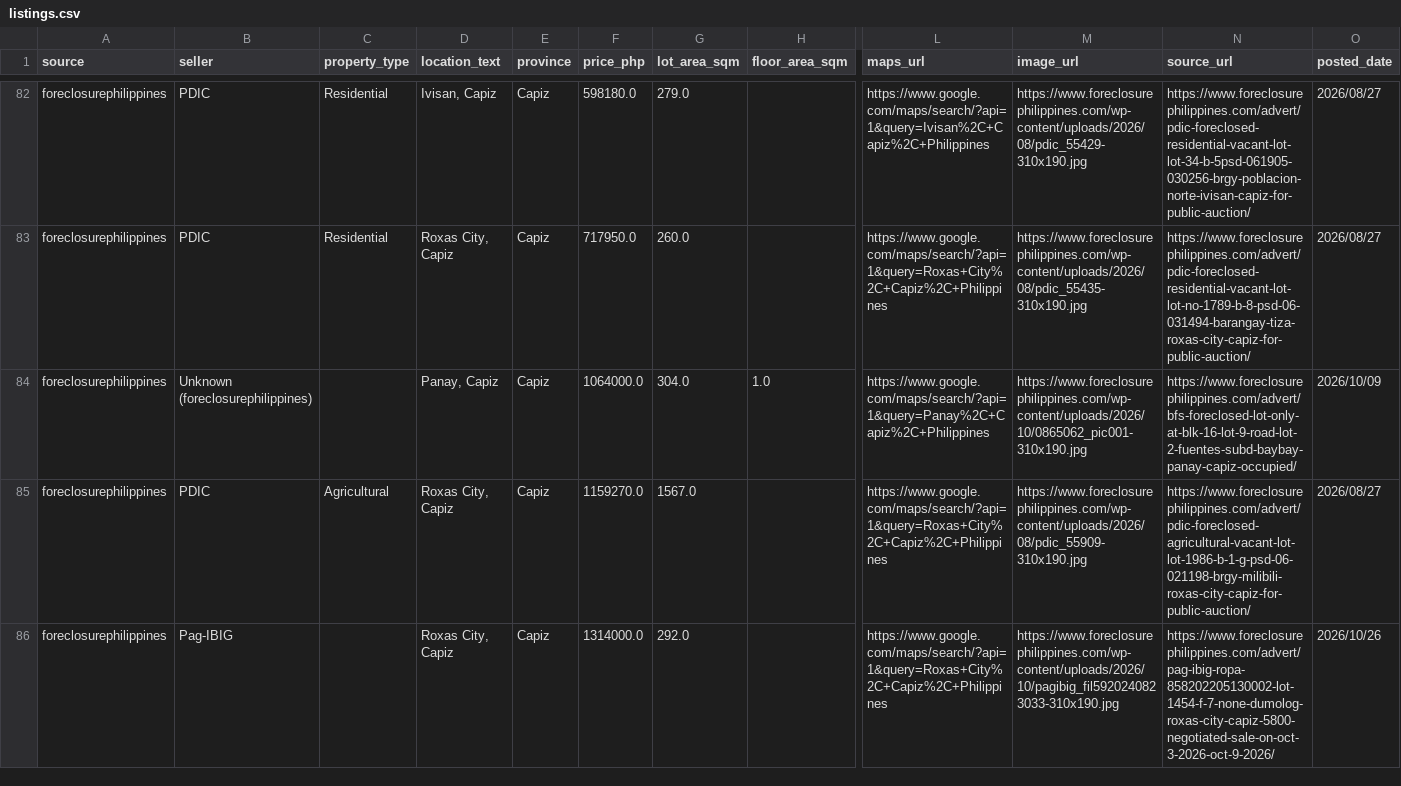
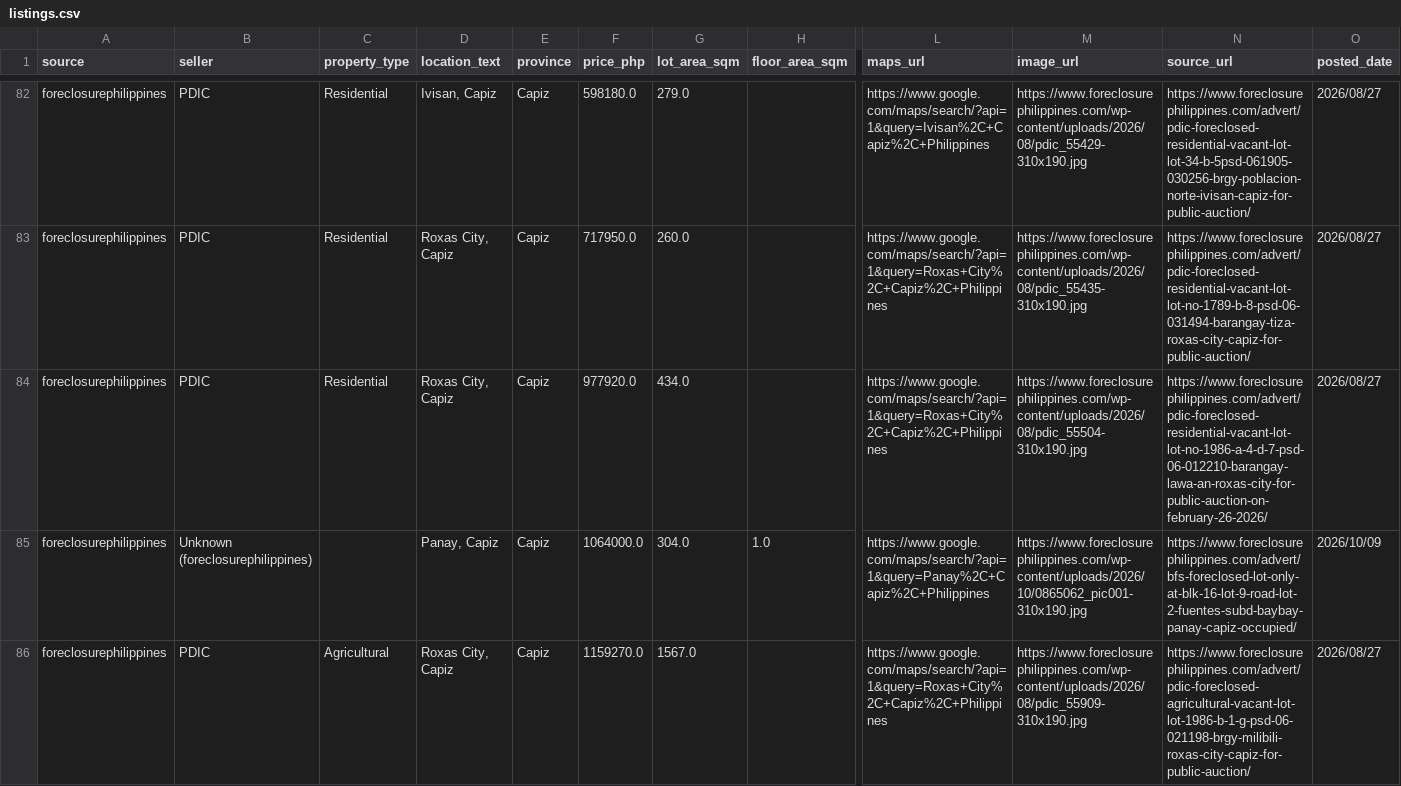
Before and after one commit to AIinterruptor/panay-foreclosure-tracker, a CSV file: docs/data/listings.csv, drawn as a sheet; only a part is shown, gaps mark what is left out; the shorter side is filled out with more unchanged rows; rows hold the shown columns only; the diff covers the shown part only; the diff names each change by its address in the sheet, - before the commit and + after, or states it on an @@ line.

```diff
--- a/docs/data/listings.csv
+++ b/docs/data/listings.csv
+row 84: foreclosurephilippines | PDIC | Residential | Roxas City, Capiz | Capiz | 977920.0 | 434.0 |  | https://www.google.com/maps/search/?api=1&query=Roxas+City%2C+Capiz%2C+Philippines | https://www.foreclosurephilippines.com/wp-content/uploads/2026/08/pdic_55504-310x190.jpg | https://www.foreclosurephilippines.com/advert/pdic-foreclosed-residential-vacant-lot-lot-no-1986-a-4-d-7-psd-06-012210-barangay-lawa-an-roxas-city-for-public-auction-on-february-26-2026/ | 2026/08/27
```
Also changed, not shown: 1 removed row elsewhere in this file, 2 other files.
